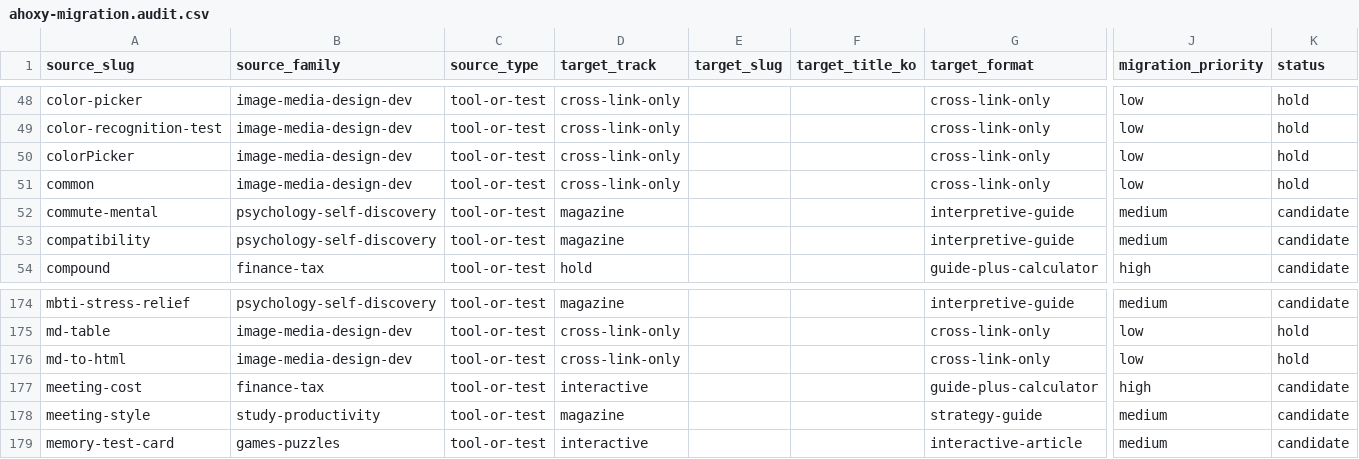
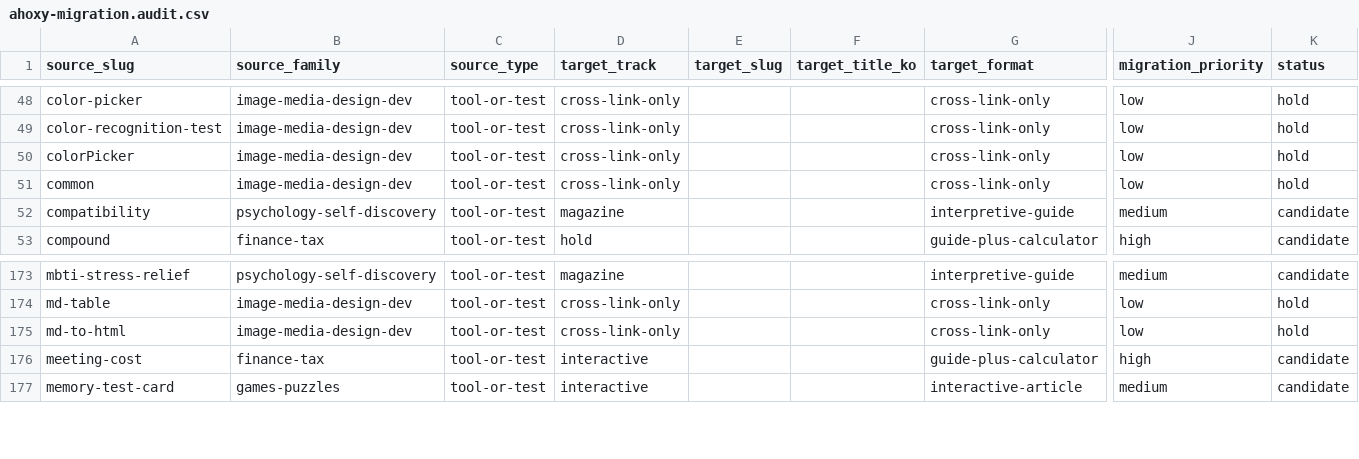
Before and after one commit to yuli3/game-oiyo, a CSV file: data/catalog/ahoxy-migration.audit.csv, drawn as a sheet; only a part is shown, gaps mark what is left out; rows hold the shown columns only; the diff names each change by its address in the sheet, - before the commit and + after, or states it on an @@ line.

```diff
--- a/data/catalog/ahoxy-migration.audit.csv
+++ b/data/catalog/ahoxy-migration.audit.csv
-row 52: commute-mental | psychology-self-discovery | tool-or-test | magazine |  |  | interpretive-guide | medium | candidate
-row 178: meeting-style | study-productivity | tool-or-test | magazine |  |  | strategy-guide | medium | candidate
```
Also changed, not shown: data/catalog/content-inventory.master.csv, 5 other files.
